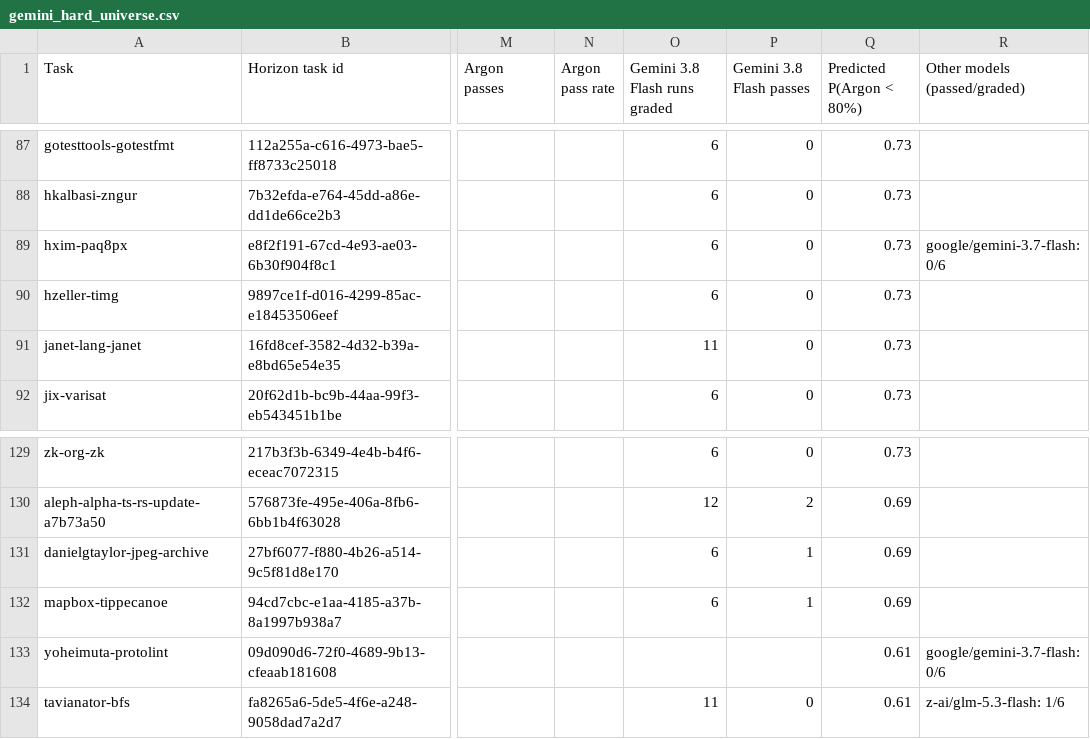
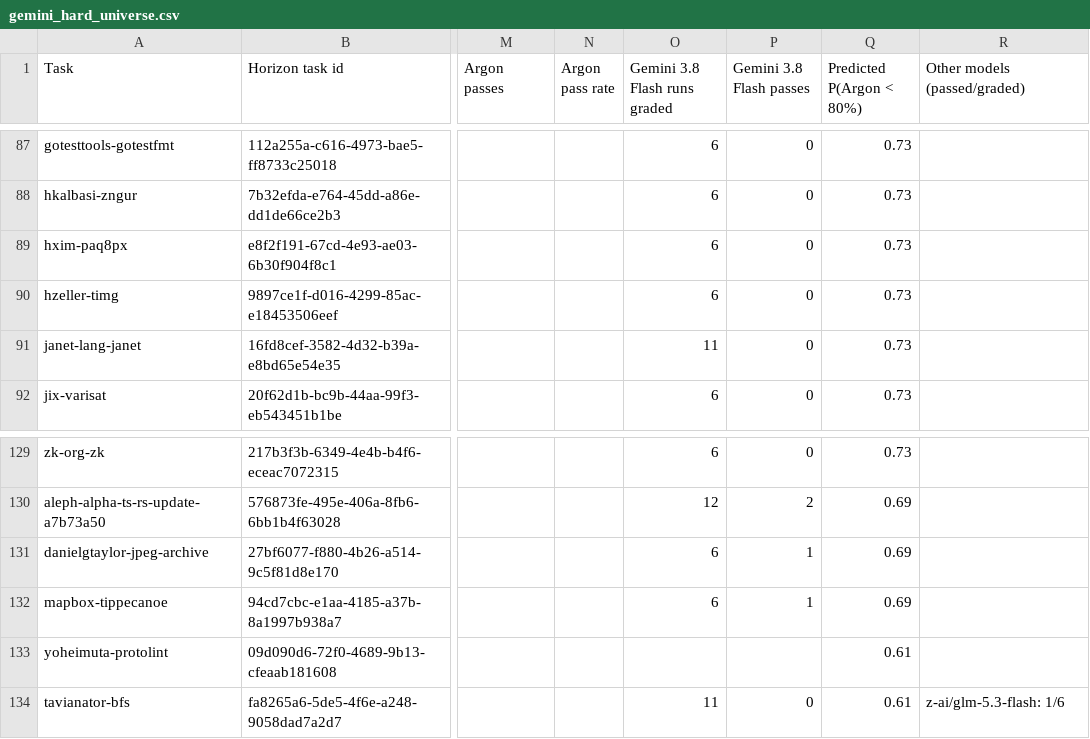
Before and after one commit to carlosbespoke/sdlc_ots_catalog_site, a CSV file: gemini_hard/gemini_hard_universe.csv, drawn as a sheet; only a part is shown, gaps mark what is left out; the diff names each change by its address in the sheet, - before the commit and + after, or states it on an @@ line.

```diff
--- a/gemini_hard/gemini_hard_universe.csv
+++ b/gemini_hard/gemini_hard_universe.csv
-R89 (Other models (passed/graded)): google/gemini-3.7-flash: 0/6
+R89 (Other models (passed/graded)): (empty)
-R133 (Other models (passed/graded)): google/gemini-3.7-flash: 0/6
+R133 (Other models (passed/graded)): (empty)
```
Also changed, not shown: 50 other files.
